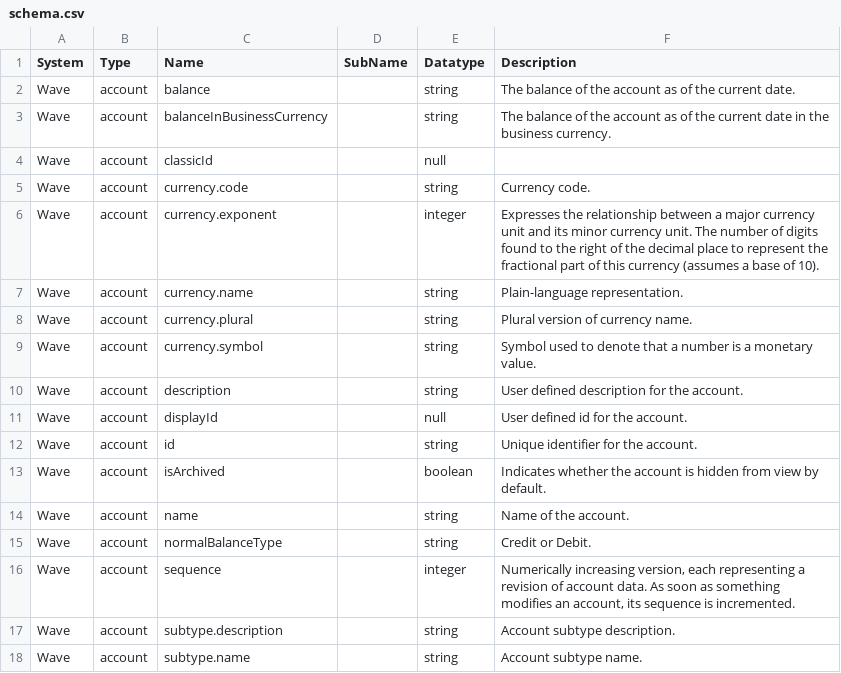
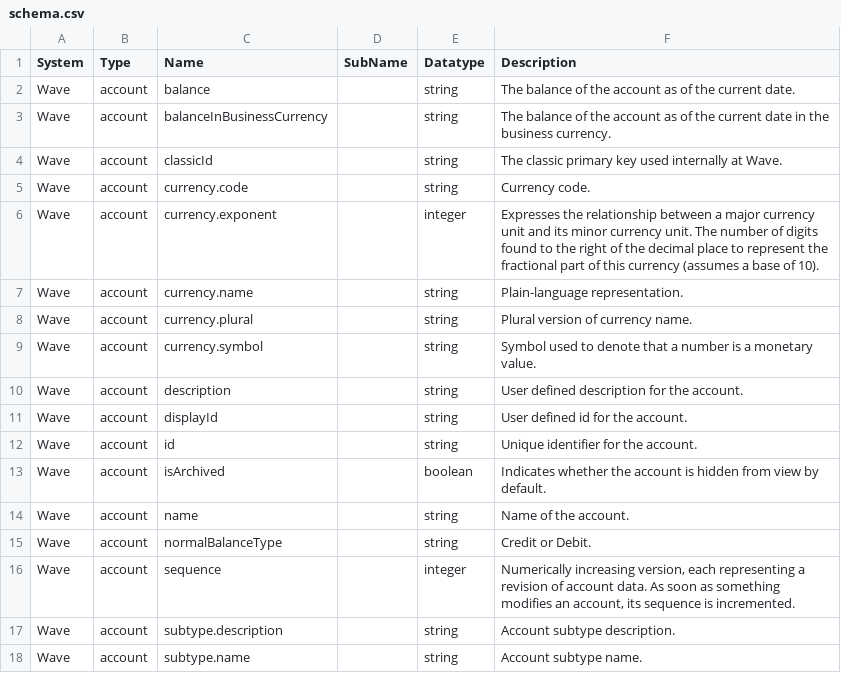
Before and after one commit to sesam-io/wave-connector, a CSV file: schema.csv, drawn as a sheet; only a part is shown.

Commit message:
IS-15225-c: fix some null types

```diff
--- a/schema.csv
+++ b/schema.csv
@@ -3,3 +3,3 @@
 "Wave","account","balanceInBusinessCurrency","","string","The balance of the account as of the current date in the business currency."
-"Wave","account","classicId","","null",""
+"Wave","account","classicId","","string","The classic primary key used internally at Wave."
 "Wave","account","currency.code","","string","Currency code."
@@ -10,3 +10,3 @@
 "Wave","account","description","","string","User defined description for the account."
-"Wave","account","displayId","","null","User defined id for the account."
+"Wave","account","displayId","","string","User defined id for the account."
 "Wave","account","id","","string","Unique identifier for the account."
```
Also changed, not shown: 2 other files.
